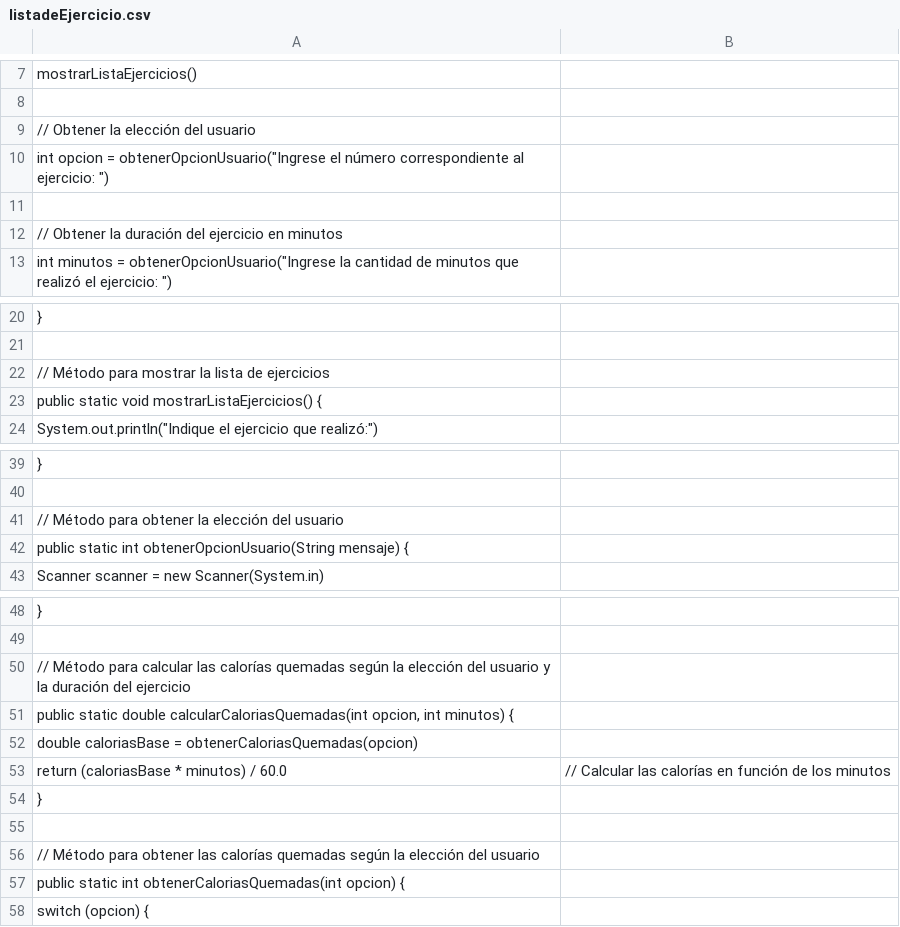
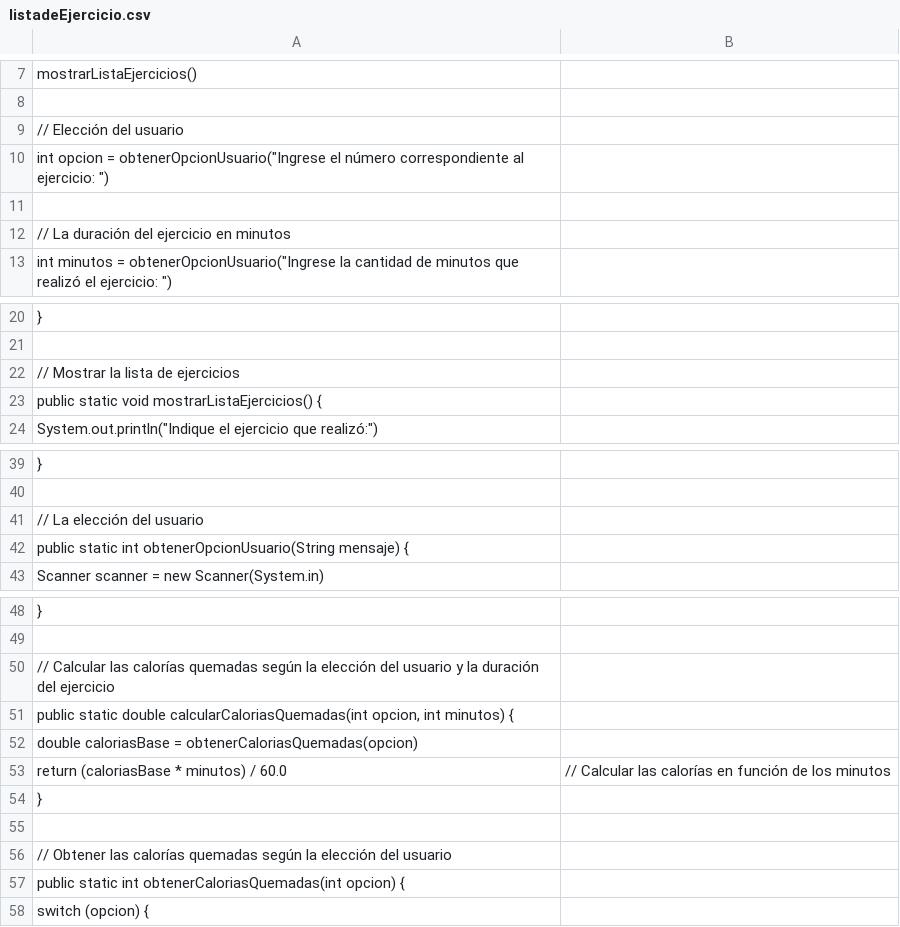
Before and after one commit to hollycoti/FitPlanTuPlandeEntrenamientoPersonalizado, a CSV file: listadeEjercicio.csv, drawn as a sheet; only a part is shown, gaps mark what is left out; the diff names each change by its address in the sheet, - before the commit and + after, or states it on an @@ line.

Commit message:
Update listadeEjercicio.csv

```diff
--- a/listadeEjercicio.csv
+++ b/listadeEjercicio.csv
-A9: // Obtener la elección del usuario
+A9: // Elección del usuario
-A12: // Obtener la duración del ejercicio en minutos
+A12: // La duración del ejercicio en minutos
-A22: // Método para mostrar la lista de ejercicios
+A22: // Mostrar la lista de ejercicios
-A41: // Método para obtener la elección del usuario
+A41: // La elección del usuario
-A50: // Método para calcular las calorías…
+A50: // Calcular las calorías…
-A56: // Método para obtener las calorías…
+A56: // Obtener las calorías…
```
